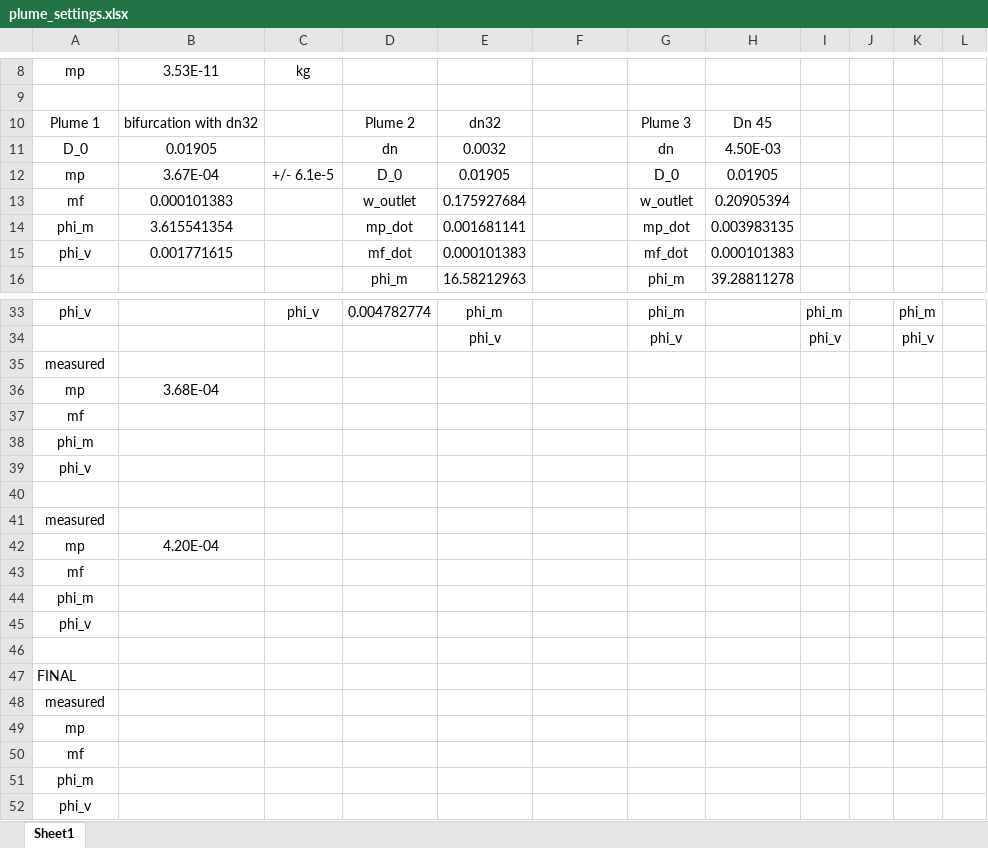
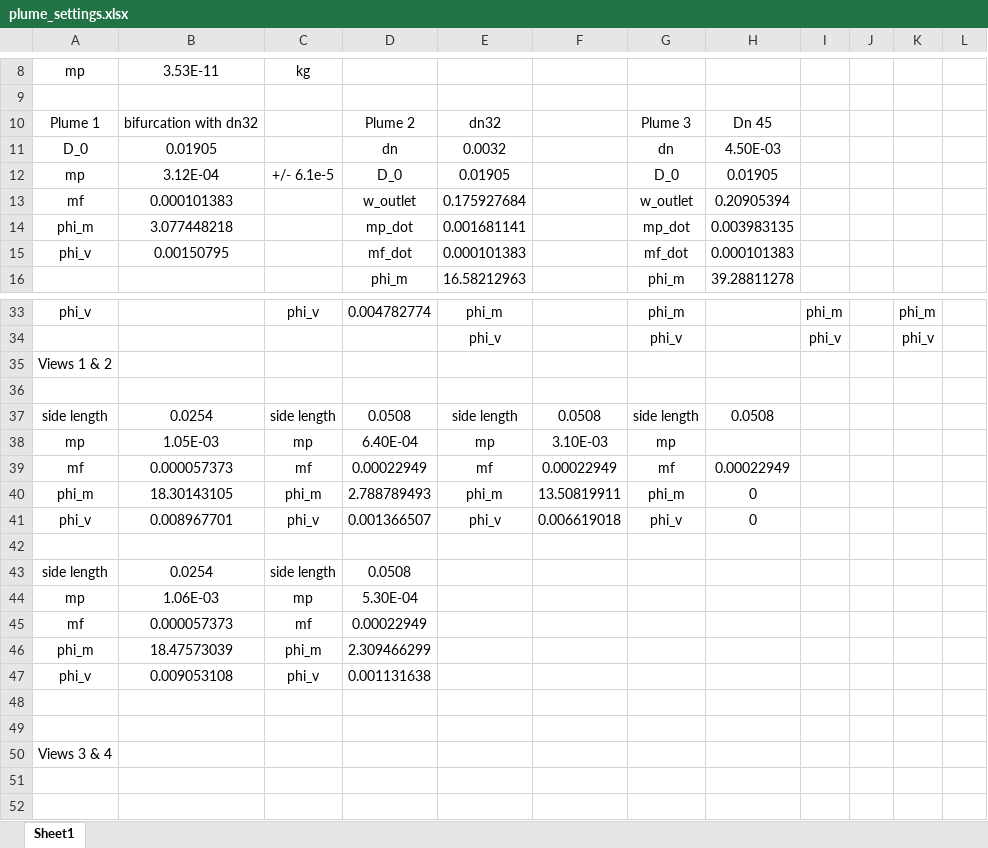
Before and after one commit to ajpetersen25/PLPlumes, an Excel workbook: plume_settings.xlsx, sheet Sheet1, drawn as a sheet; only a part is shown, gaps mark what is left out; values as stored, in another font and other column widths than the file's, no borders; removed rows and columns are numbered as before the commit, all else as after; the diff names each change by its address in the sheet, - before the commit and + after, or states it on an @@ line.

```diff
--- a/plume_settings.xlsx (sheet Sheet1)
+++ b/plume_settings.xlsx (sheet Sheet1)
-B12: 3.67E-04
+B12: 3.12E-04
-B14: 3.615541354
+B14: 3.077448218
-B15: 0.001771615
+B15: 0.00150795
-A35: measured
+A35: Views 1 & 2
-row 36: mp | 3.68E-04
-row 37: mf
-row 38: phi_m
-row 39: phi_v
-row 41: measured
-row 42: mp | 4.20E-04
-row 43: mf
-row 44: phi_m
-row 45: phi_v
+row 37: side length | 0.0254 | side length | 0.0508 | side length | 0.0508 | side length | 0.0508
+row 38: mp | 1.05E-03 | mp | 6.40E-04 | mp | 3.10E-03 | mp
+row 39: mf | 0.000057373 | mf | 0.00022949 | mf | 0.00022949 | mf | 0.00022949
+row 40: phi_m | 18.30143105 | phi_m | 2.788789493 | phi_m | 13.50819911 | phi_m | 0
+row 41: phi_v | 0.008967701 | phi_v | 0.001366507 | phi_v | 0.006619018 | phi_v | 0
-row 47: FINAL
-row 48: measured
-row 49: mp
+row 43: side length | 0.0254 | side length | 0.0508
+row 44: mp | 1.06E-03 | mp | 5.30E-04
+row 45: mf | 0.000057373 | mf | 0.00022949
+row 46: phi_m | 18.47573039 | phi_m | 2.309466299
+row 47: phi_v | 0.009053108 | phi_v | 0.001131638
-A48: mf
+A48: (empty)
-A49: phi_m
+A49: (empty)
-A50: phi_v
+A50: Views 3 & 4
```
Also changed, not shown: 13 other files.
